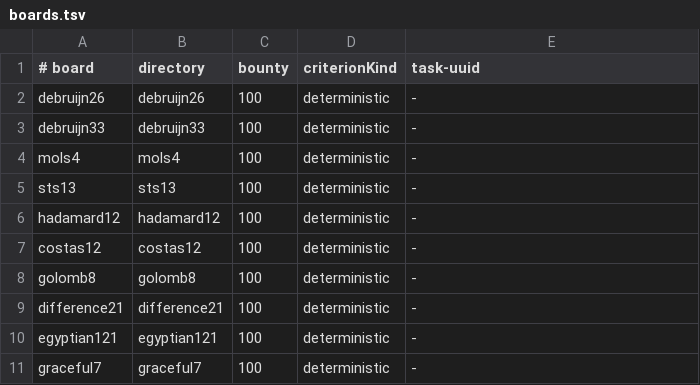
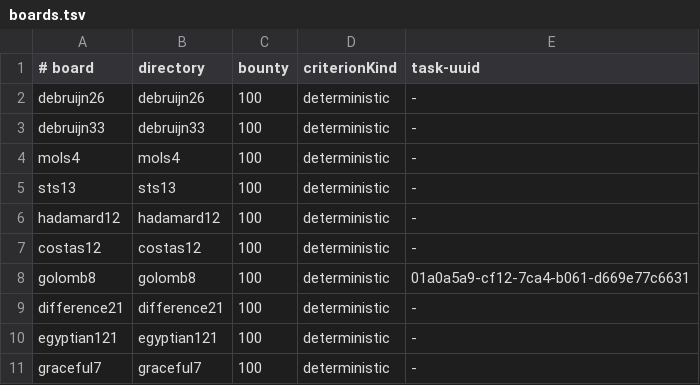
Before and after one commit to math-market/practice-problems, a TSV file: boards.tsv, drawn as a sheet.

```diff
--- a/boards.tsv
+++ b/boards.tsv
@@ -7,3 +7,3 @@ hadamard12	hadamard12	100	deterministic	-
 costas12	costas12	100	deterministic	-
-golomb8	golomb8	100	deterministic	-
+golomb8	golomb8	100	deterministic	01a0a5a9-cf12-7ca4-b061-d669e77c6631
 difference21	difference21	100	deterministic	-
```
Also changed, not shown: 1 other file.
